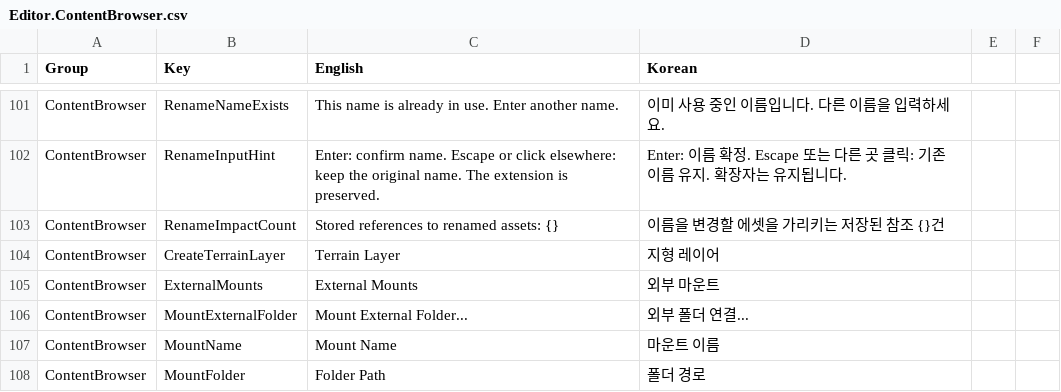
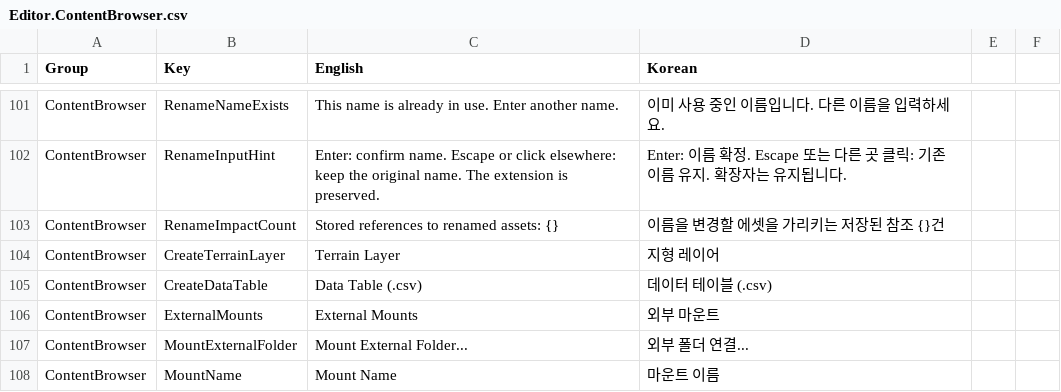
Before and after one commit to Bamtoliya/BamEngine, a CSV file: Editor/Resources/Data/Localization/Editor.ContentBrowser.csv, drawn as a sheet; only a part is shown, gaps mark what is left out; the shorter side is filled out with more unchanged rows; the diff names each change by its address in the sheet, - before the commit and + after, or states it on an @@ line.

```diff
--- a/Editor/Resources/Data/Localization/Editor.ContentBrowser.csv
+++ b/Editor/Resources/Data/Localization/Editor.ContentBrowser.csv
+row 105: ContentBrowser | CreateDataTable | Data Table (.csv) | 데이터 테이블 (.csv)
```
Also changed, not shown: Editor/Resources/Data/Localization/Editor.ModelImportModal.csv, Editor/Resources/Data/Localization/Editor.Settings.csv, 12 other files.
